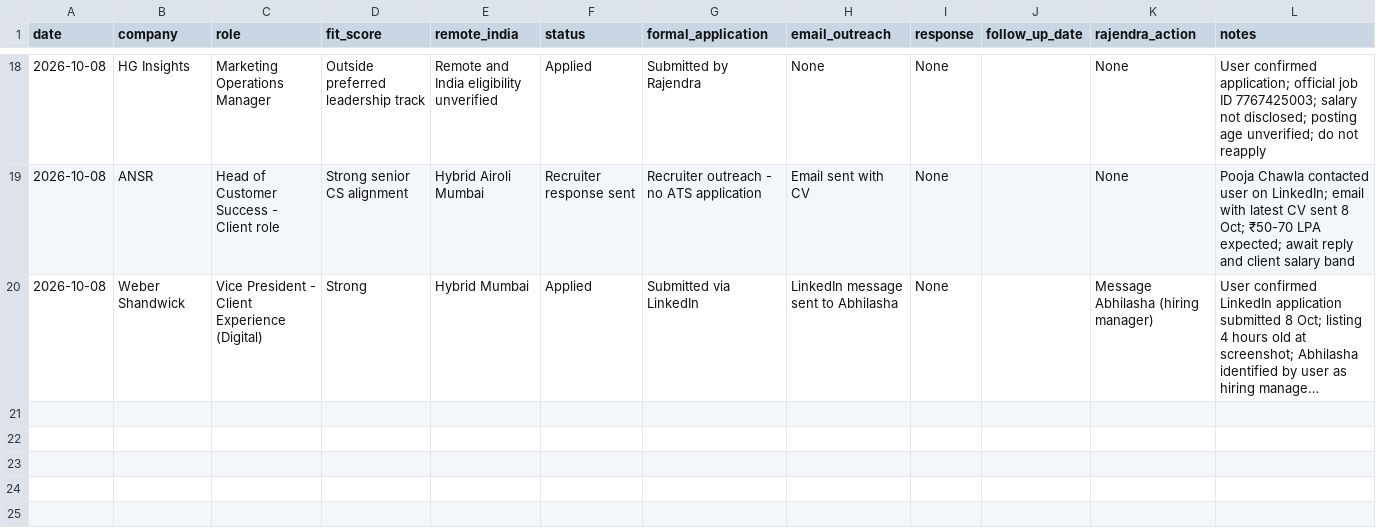
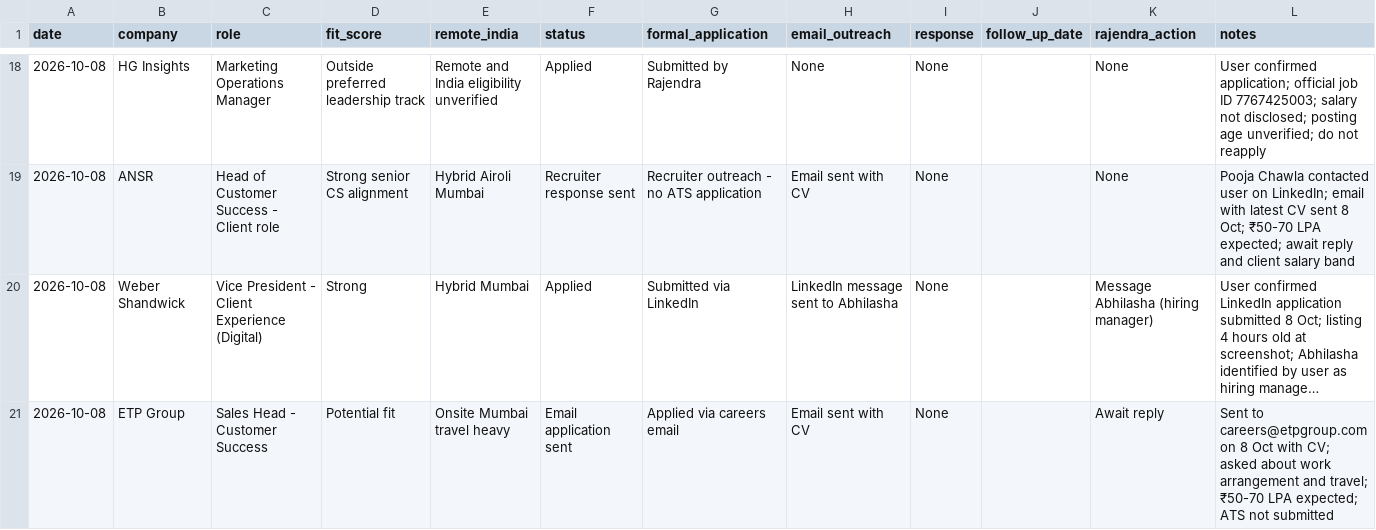
Before and after one commit to rraorajendra-2026/job-search-dashboard, a CSV file: data/jobs.csv, drawn as a sheet; only a part is shown, gaps mark what is left out; long unchanged cells end in …; the diff names each change by its address in the sheet, - before the commit and + after, or states it on an @@ line.

Commit message:
Track ETP Group careers application email sent

```diff
--- a/data/jobs.csv
+++ b/data/jobs.csv
+row 21: 2026-10-08 | ETP Group | Sales Head - Customer Success | Potential fit | Onsite Mumbai travel heavy | Email application sent | Applied via careers email | Email sent with CV | None |  | Await reply | Sent to careers@etpgroup.com on 8 Oct with CV; asked about work arrangement and travel; ₹50-70 LPA expected; ATS not submitted
```
